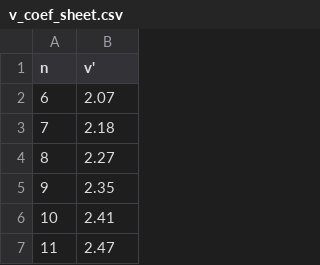
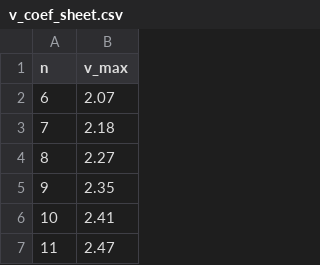
Before and after one commit to anhtofooler072/Foundation_notes, a CSV file: GEO_EDAs/Coefficients/v_coef_sheet.csv, drawn as a sheet; only a part is shown.

Commit message:
update: update v_coef_sheet.csv

```diff
--- a/GEO_EDAs/Coefficients/v_coef_sheet.csv
+++ b/GEO_EDAs/Coefficients/v_coef_sheet.csv
@@ -1,2 +1,2 @@
-n,v'
+n,v_max
 6,2.07
```
